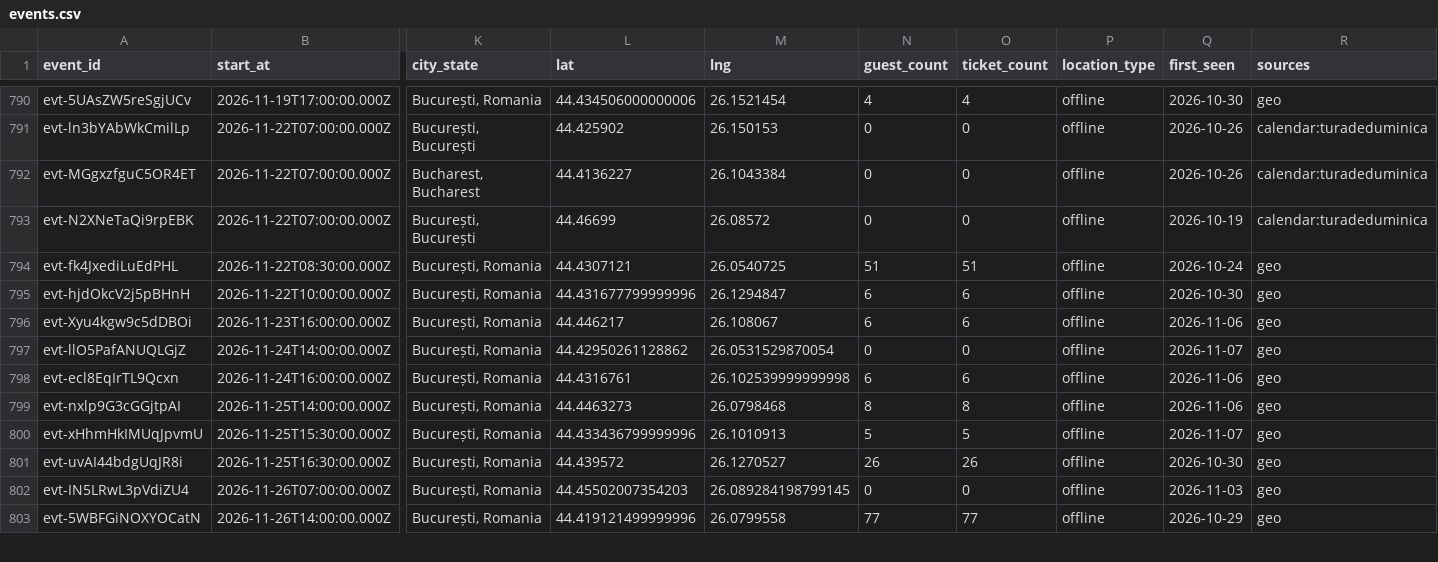
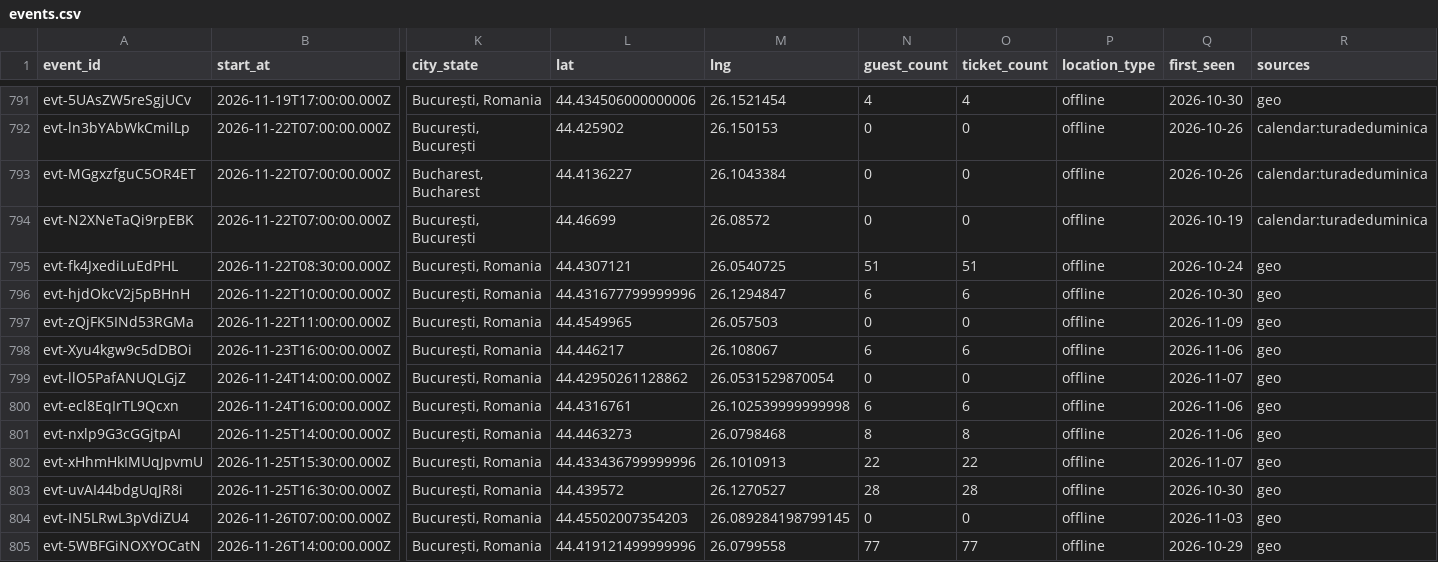
Before and after one commit to FlorinPopaCodes/bucharest-meetup-tracker, a CSV file: data/events.csv, drawn as a sheet; only a part is shown, gaps mark what is left out; addresses are those after the commit; rows hold the shown columns only; the diff covers the shown part only; the diff names each change by its address in the sheet, - before the commit and + after, or states it on an @@ line.

```diff
--- a/data/events.csv
+++ b/data/events.csv
+row 797: evt-zQjFK5INd53RGMa | 2026-11-22T11:00:00.000Z | București, Romania | 44.4549965 | 26.057503 | 0 | 0 | offline | 2026-11-09 | geo
-N802 (guest_count): 5
+N802 (guest_count): 22
-O802 (ticket_count): 5
+O802 (ticket_count): 22
-N803 (guest_count): 26
+N803 (guest_count): 28
-O803 (ticket_count): 26
+O803 (ticket_count): 28
```
Also changed, not shown: 1 added row and 32 edited cells elsewhere in this file, 4 other files.
